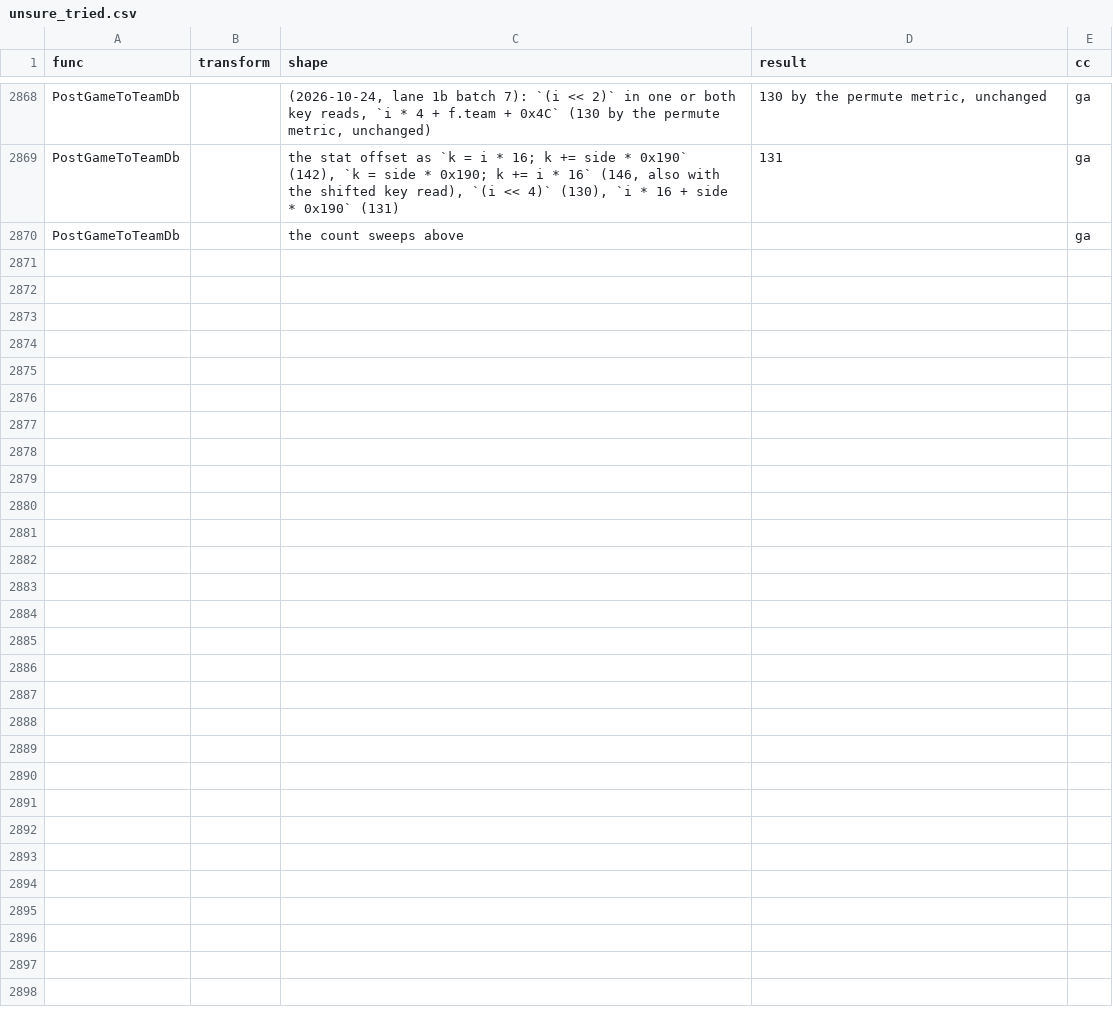
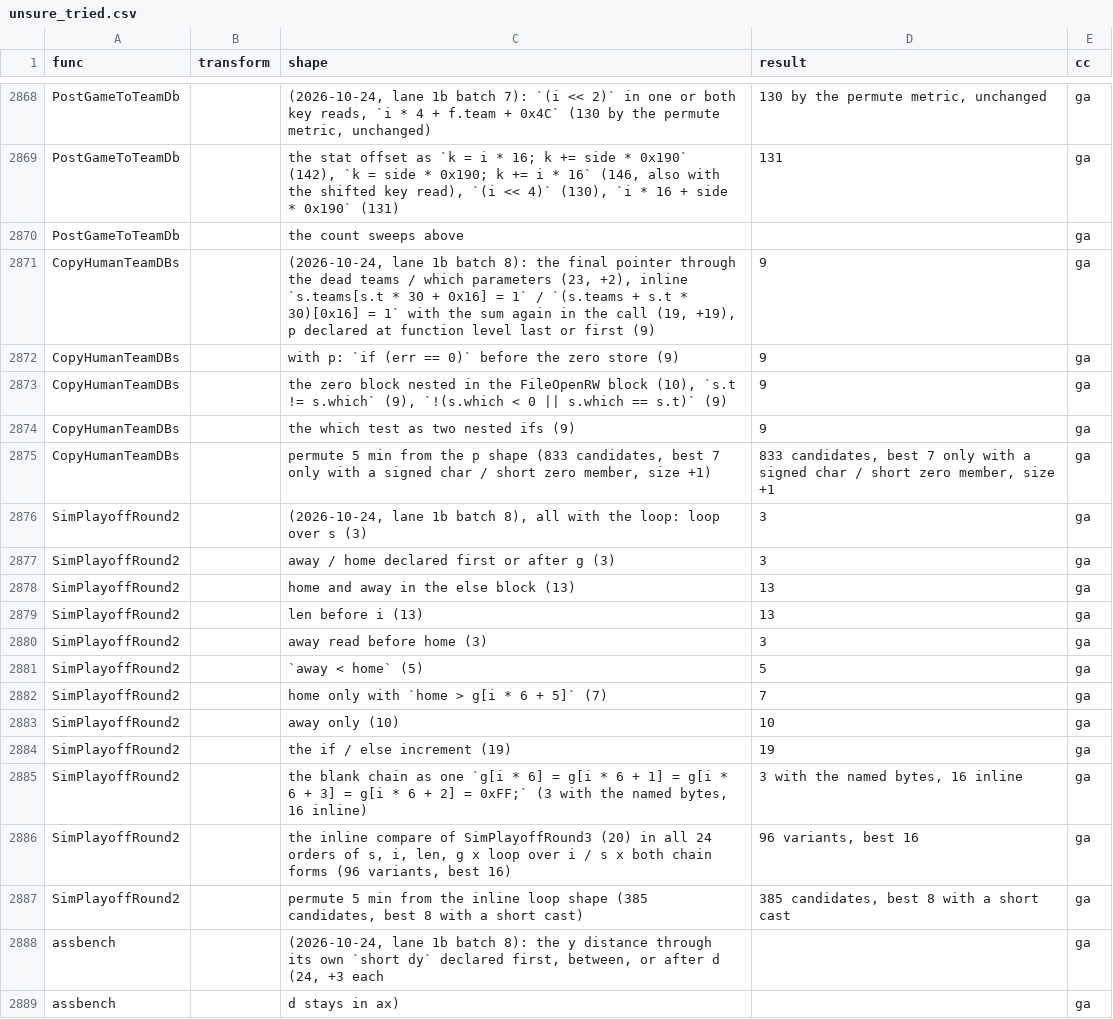
Before and after one commit to abdulahmad/NHL95PC, a CSV file: docs/unsure_tried.csv, drawn as a sheet; only a part is shown, gaps mark what is left out; the diff covers the shown part only; the diff names each change by its address in the sheet, - before the commit and + after, or states it on an @@ line.

```diff
--- a/docs/unsure_tried.csv
+++ b/docs/unsure_tried.csv
+row 2871: CopyHumanTeamDBs |  | (2026-10-24, lane 1b batch 8): the final pointer through the dead teams / which parameters (23, +2), inline `s.teams[s.t * 30 + 0x16] = 1` / `(s.teams + s.t * 30)[0x16] = 1` with the sum again in the call (19, +19), p declared at function level last or first (9) | 9 | ga
+row 2872: CopyHumanTeamDBs |  | with p: `if (err == 0)` before the zero store (9) | 9 | ga
+row 2873: CopyHumanTeamDBs |  | the zero block nested in the FileOpenRW block (10), `s.t != s.which` (9), `!(s.which < 0 || s.which == s.t)` (9) | 9 | ga
+row 2874: CopyHumanTeamDBs |  | the which test as two nested ifs (9) | 9 | ga
+row 2875: CopyHumanTeamDBs |  | permute 5 min from the p shape (833 candidates, best 7 only with a signed char / short zero member, size +1) | 833 candidates, best 7 only with a signed char / short zero member, size +1 | ga
+row 2876: SimPlayoffRound2 |  | (2026-10-24, lane 1b batch 8), all with the loop: loop over s (3) | 3 | ga
+row 2877: SimPlayoffRound2 |  | away / home declared first or after g (3) | 3 | ga
+row 2878: SimPlayoffRound2 |  | home and away in the else block (13) | 13 | ga
+row 2879: SimPlayoffRound2 |  | len before i (13) | 13 | ga
+row 2880: SimPlayoffRound2 |  | away read before home (3) | 3 | ga
+row 2881: SimPlayoffRound2 |  | `away < home` (5) | 5 | ga
+row 2882: SimPlayoffRound2 |  | home only with `home > g[i * 6 + 5]` (7) | 7 | ga
+row 2883: SimPlayoffRound2 |  | away only (10) | 10 | ga
+row 2884: SimPlayoffRound2 |  | the if / else increment (19) | 19 | ga
+row 2885: SimPlayoffRound2 |  | the blank chain as one `g[i * 6] = g[i * 6 + 1] = g[i * 6 + 3] = g[i * 6 + 2] = 0xFF;` (3 with the named bytes, 16 inline) | 3 with the named bytes, 16 inline | ga
+row 2886: SimPlayoffRound2 |  | the inline compare of SimPlayoffRound3 (20) in all 24 orders of s, i, len, g x loop over i / s x both chain forms (96 variants, best 16) | 96 variants, best 16 | ga
+row 2887: SimPlayoffRound2 |  | permute 5 min from the inline loop shape (385 candidates, best 8 with a short cast) | 385 candidates, best 8 with a short cast | ga
+row 2888: assbench |  | (2026-10-24, lane 1b batch 8): the y distance through its own `short dy` declared first, between, or after d (24, +3 each |  | ga
+row 2889: assbench |  | d stays in ax) |  | ga
```
Also changed, not shown: 20 added rows elsewhere in this file, 1 other file.
